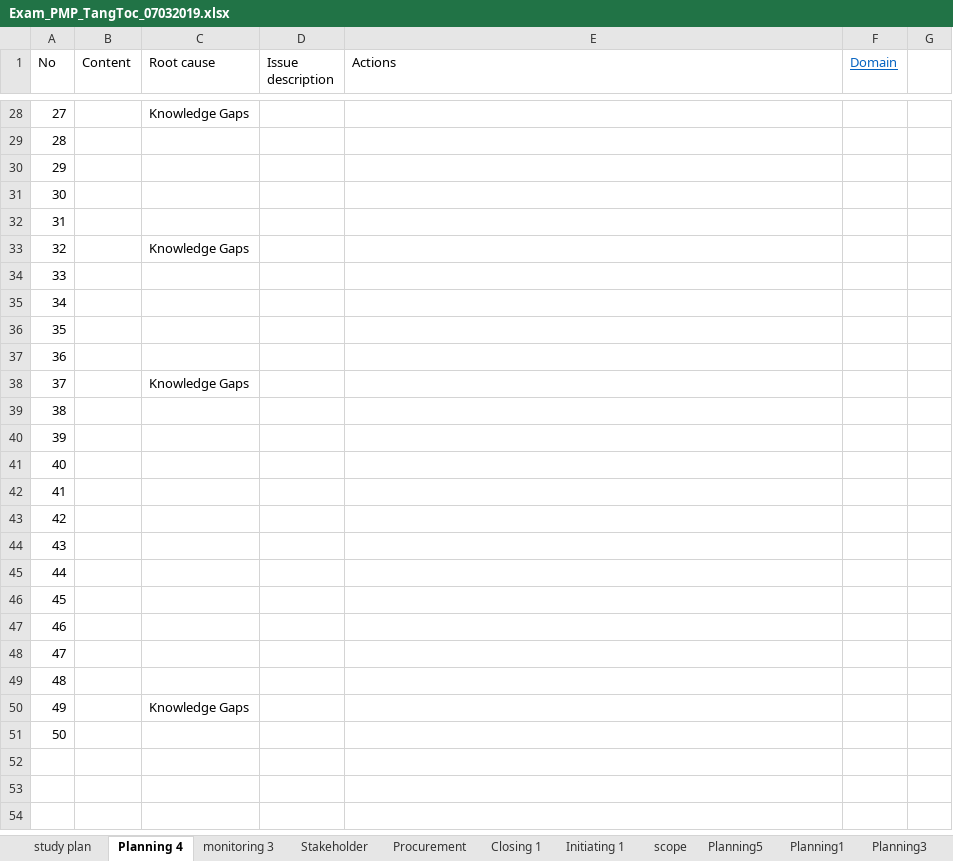
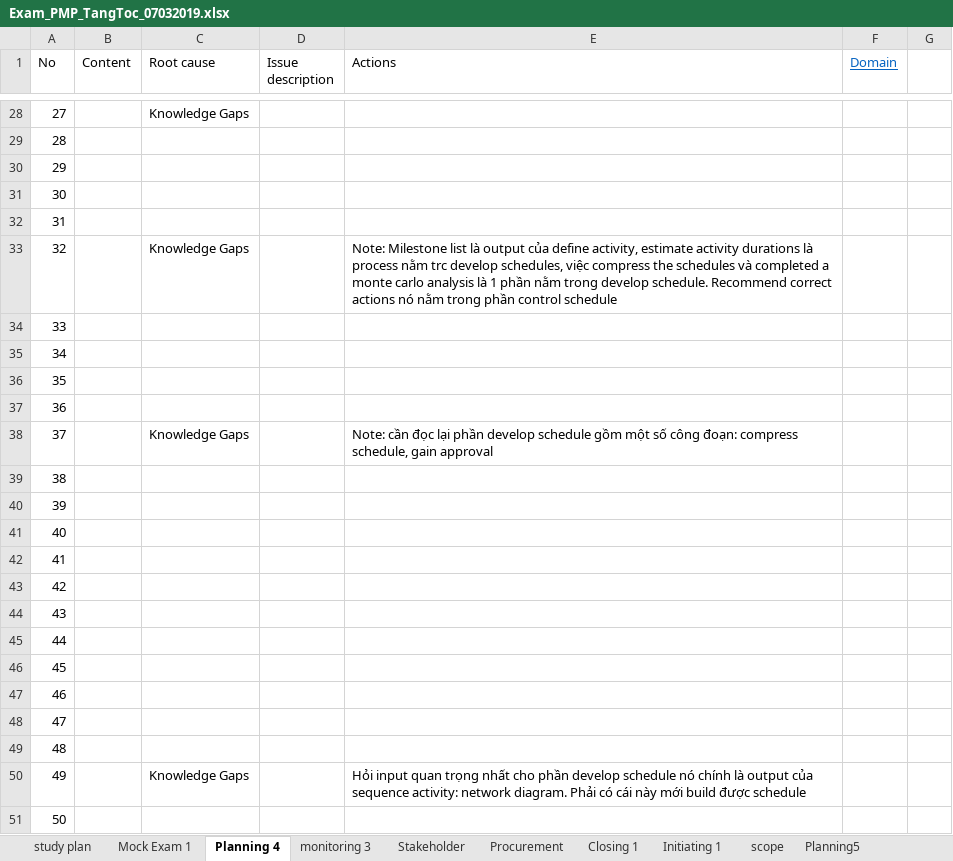
Before and after one commit to trunglv2010/EBill, an Excel workbook: 10_Management/Exam_PMP_TangToc_07032019.xlsx, sheet Planning 4, drawn as a sheet; only a part is shown, gaps mark what is left out; values as stored, in another font and other column widths than the file's, no borders; the diff names each change by its address in the sheet, - before the commit and + after, or states it on an @@ line.

```diff
--- a/10_Management/Exam_PMP_TangToc_07032019.xlsx (sheet Planning 4)
+++ b/10_Management/Exam_PMP_TangToc_07032019.xlsx (sheet Planning 4)
+sheet tab: Mock Exam 1
-E33 (Actions): (empty)
+E33 (Actions): Note: Milestone list là output của define activity, estimate activity durations là process nằm trc develop schedules, việc compress the schedules và completed a monte carlo analysis là 1 phần nằm trong develop schedule. Recommend correct actions nó nằm trong phần control schedule
-E38 (Actions): (empty)
+E38 (Actions): Note: cần đọc lại phần develop schedule gồm một số công đoạn: compress schedule, gain approval
-E50 (Actions): (empty)
+E50 (Actions): Hỏi input quan trọng nhất cho phần develop schedule nó chính là output của sequence activity: network diagram. Phải có cái này mới build được schedule
```
